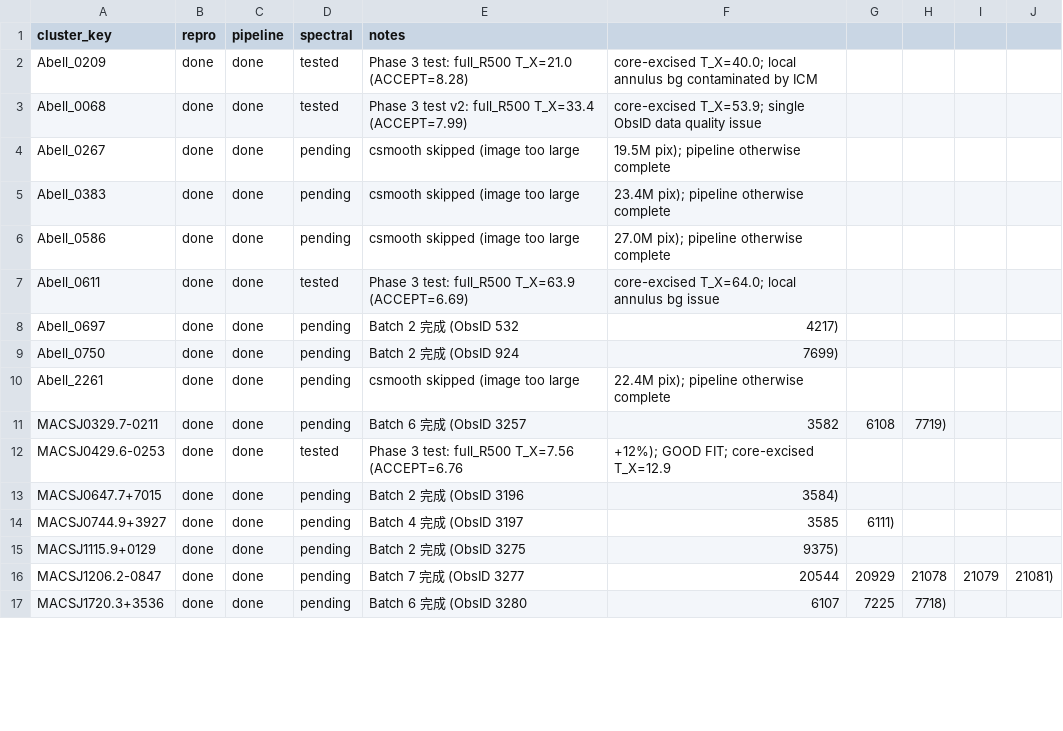
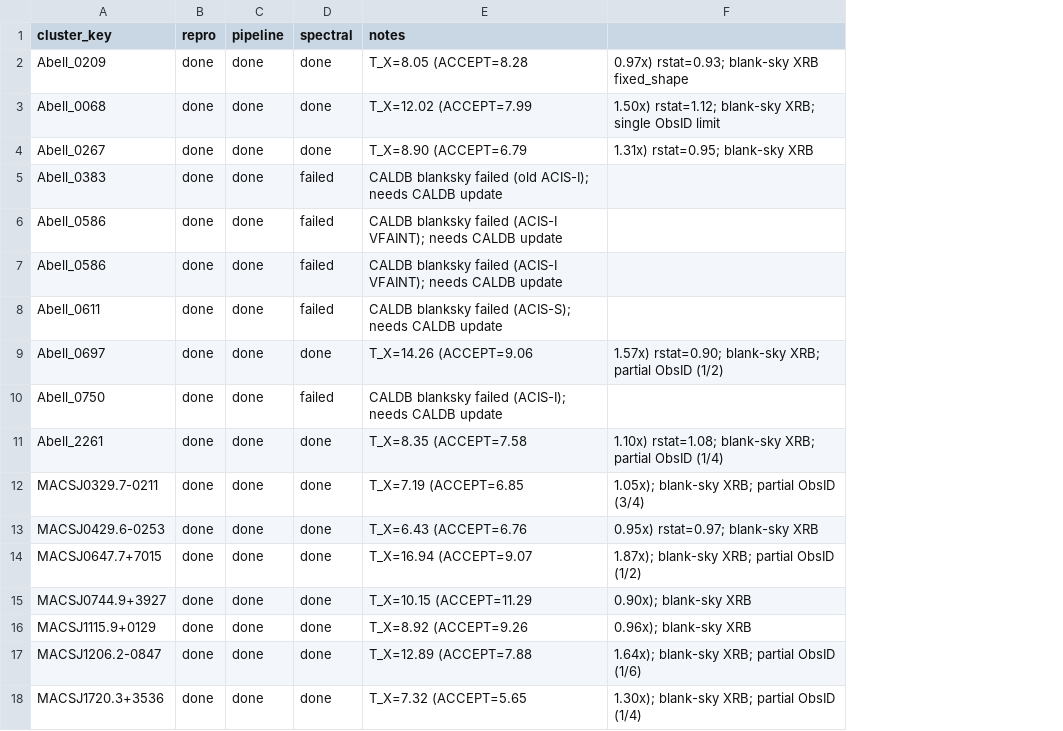
Before and after one commit to ChineseCricket/X-scale, a CSV file: memory/pipeline_status.csv, drawn as a sheet; only a part is shown; removed rows and columns are numbered as before the commit, all else as after; the diff covers the shown part only; the diff names each change by its address in the sheet, - before the commit and + after, or states it on an @@ line.

```diff
--- a/memory/pipeline_status.csv
+++ b/memory/pipeline_status.csv
-column F, rows 2-17: core-excised T_X=40.0; local annulus bg contaminated by ICM | core-excised T_X=53.9; single ObsID data quality issue | 19.5M pix); pipeline otherwise complete | 23.4M pix); pipeline otherwise complete | 27.0M pix); pipeline otherwise complete | core-excised T_X=64.0; local annulus bg issue | 4217) | 7699) | 22.4M pix); pipeline otherwise complete | 3582 | +12%); GOOD FIT; core-excised T_X=12.9 | 3584) | 3585 | 9375) | 20544 | 6107
-column G, rows 11-17: 6108 |  |  | 6111) |  | 20929 | 7225
-column H, rows 11-17: 7719) |  |  |  |  | 21078 | 7718)
-column I, row 16: 21079
-column J, row 16: 21081)
+column F, rows 2-4: 0.97x) rstat=0.93; blank-sky XRB fixed_shape | 1.50x) rstat=1.12; blank-sky XRB; single ObsID limit | 1.31x) rstat=0.95; blank-sky XRB; rows 9-18: 1.57x) rstat=0.90; blank-sky XRB; partial ObsID (1/2) |  | 1.10x) rstat=1.08; blank-sky XRB; partial ObsID (1/4) | 1.05x); blank-sky XRB; partial ObsID (3/4) | 0.95x) rstat=0.97; blank-sky XRB | 1.87x); blank-sky XRB; partial ObsID (1/2) | 0.90x); blank-sky XRB | 0.96x); blank-sky XRB | 1.64x); blank-sky XRB; partial ObsID (1/6) | 1.30x); blank-sky XRB; partial ObsID (1/4)
-D2:D3 (spectral): tested
+D2:D3 (spectral): done
-E2 (notes): Phase 3 test: full_R500 T_X=21.0 (ACCEPT=8.28)
+E2 (notes): T_X=8.05 (ACCEPT=8.28
-E3 (notes): Phase 3 test v2: full_R500 T_X=33.4 (ACCEPT=7.99)
+E3 (notes): T_X=12.02 (ACCEPT=7.99
-D4 (spectral): pending
+D4 (spectral): done
-E4 (notes): csmooth skipped (image too large
+E4 (notes): T_X=8.90 (ACCEPT=6.79
-D5:D6 (spectral): pending
+D5:D6 (spectral): failed
-E5 (notes): csmooth skipped (image too large
+E5 (notes): CALDB blanksky failed (old ACIS-I); needs CALDB update
-E6 (notes): csmooth skipped (image too large
+E6 (notes): CALDB blanksky failed (ACIS-I VFAINT); needs CALDB update
+row 7: Abell_0586 | done | done | failed | CALDB blanksky failed (ACIS-I VFAINT); needs CALDB update
-D8 (spectral): tested
+D8 (spectral): failed
-E8 (notes): Phase 3 test: full_R500 T_X=63.9 (ACCEPT=6.69)
+E8 (notes): CALDB blanksky failed (ACIS-S); needs CALDB update
-D9 (spectral): pending
+D9 (spectral): done
-E9 (notes): Batch 2 完成 (ObsID 532
+E9 (notes): T_X=14.26 (ACCEPT=9.06
-D10 (spectral): pending
+D10 (spectral): failed
-E10 (notes): Batch 2 完成 (ObsID 924
+E10 (notes): CALDB blanksky failed (ACIS-I); needs CALDB update
-D11:D12 (spectral): pending
+D11:D12 (spectral): done
-E11 (notes): csmooth skipped (image too large
+E11 (notes): T_X=8.35 (ACCEPT=7.58
-E12 (notes): Batch 6 完成 (ObsID 3257
+E12 (notes): T_X=7.19 (ACCEPT=6.85
-D13 (spectral): tested
+D13 (spectral): done
-E13 (notes): Phase 3 test: full_R500 T_X=7.56 (ACCEPT=6.76
+E13 (notes): T_X=6.43 (ACCEPT=6.76
-D14:D18 (spectral): pending
+D14:D18 (spectral): done
-E14 (notes): Batch 2 完成 (ObsID 3196
+E14 (notes): T_X=16.94 (ACCEPT=9.07
-E15 (notes): Batch 4 完成 (ObsID 3197
+E15 (notes): T_X=10.15 (ACCEPT=11.29
-E16 (notes): Batch 2 完成 (ObsID 3275
+E16 (notes): T_X=8.92 (ACCEPT=9.26
-E17 (notes): Batch 7 完成 (ObsID 3277
+E17 (notes): T_X=12.89 (ACCEPT=7.88
-E18 (notes): Batch 6 完成 (ObsID 3280
+E18 (notes): T_X=7.32 (ACCEPT=5.65
```
Also changed, not shown: 14 edited cells elsewhere in this file, 38 other files.
